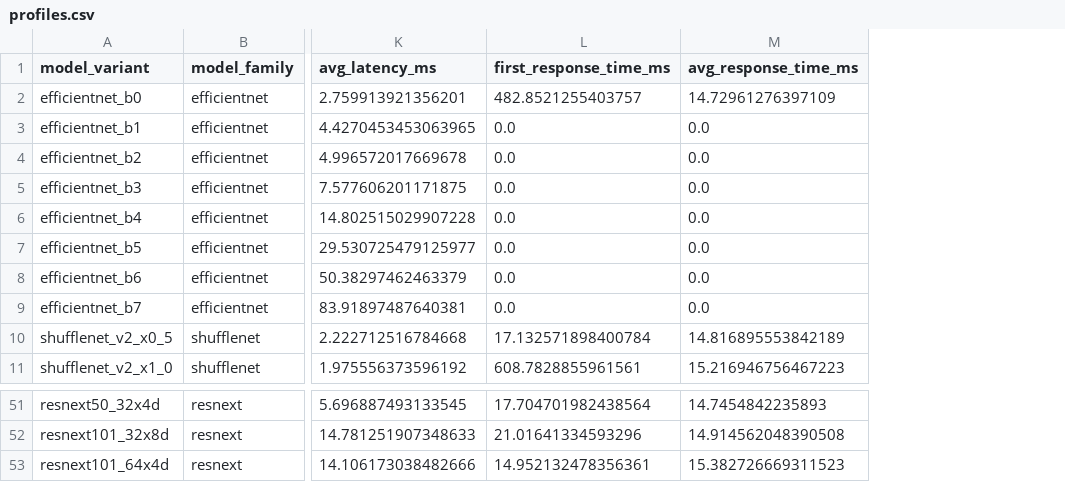
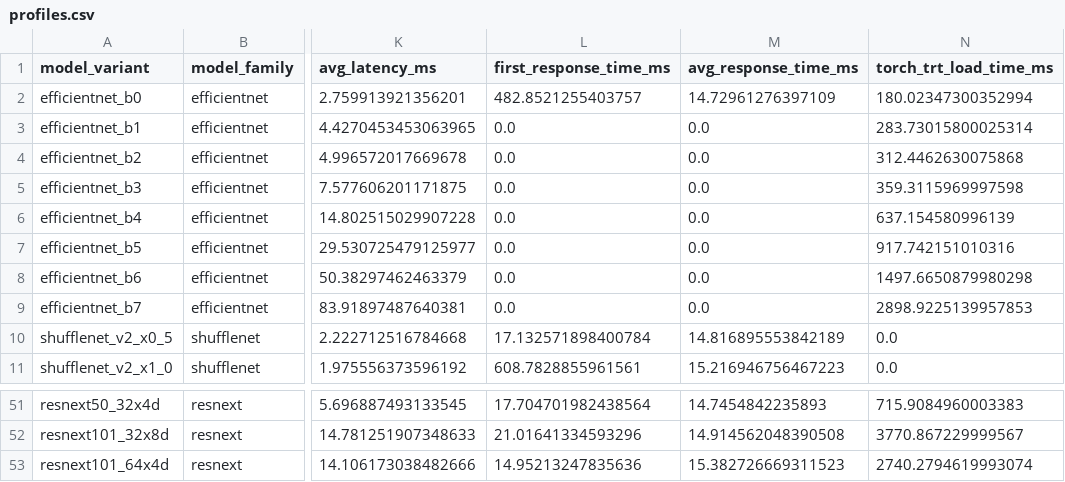
Before and after one commit to umassos/milcom25-failure-measurements, a CSV file: profiles.csv, drawn as a sheet; only a part is shown, gaps mark what is left out; the diff names each change by its address in the sheet, - before the commit and + after, or states it on an @@ line.

Commit message:
Added torch tensorrt

```diff
--- a/profiles.csv
+++ b/profiles.csv
+column N (torch_trt_load_time_ms), rows 2-11: 180.02347300352994 | 283.73015800025314 | 312.4462630075868 | 359.3115969997598 | 637.154580996139 | 917.742151010316 | 1497.6650879980298 | 2898.9225139957853 | 0.0 | 0.0; rows 51-53: 715.9084960003383 | 3770.867229999567 | 2740.2794619993074
-L53 (first_response_time_ms): 14.952132478356361
+L53 (first_response_time_ms): 14.95213247835636
```
Also changed, not shown: 4 other files.
